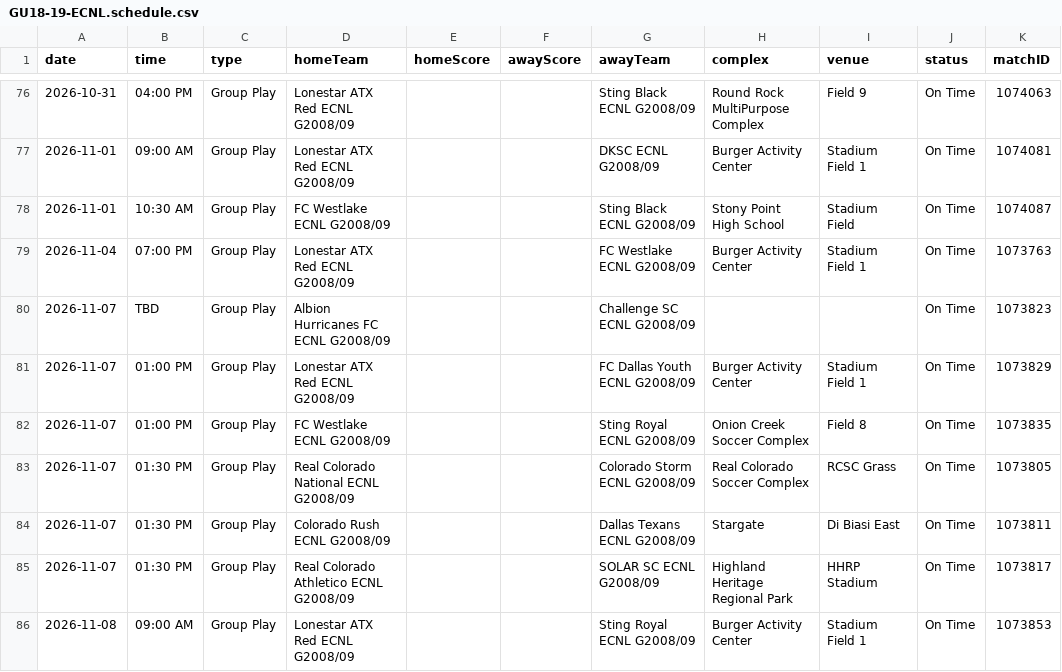
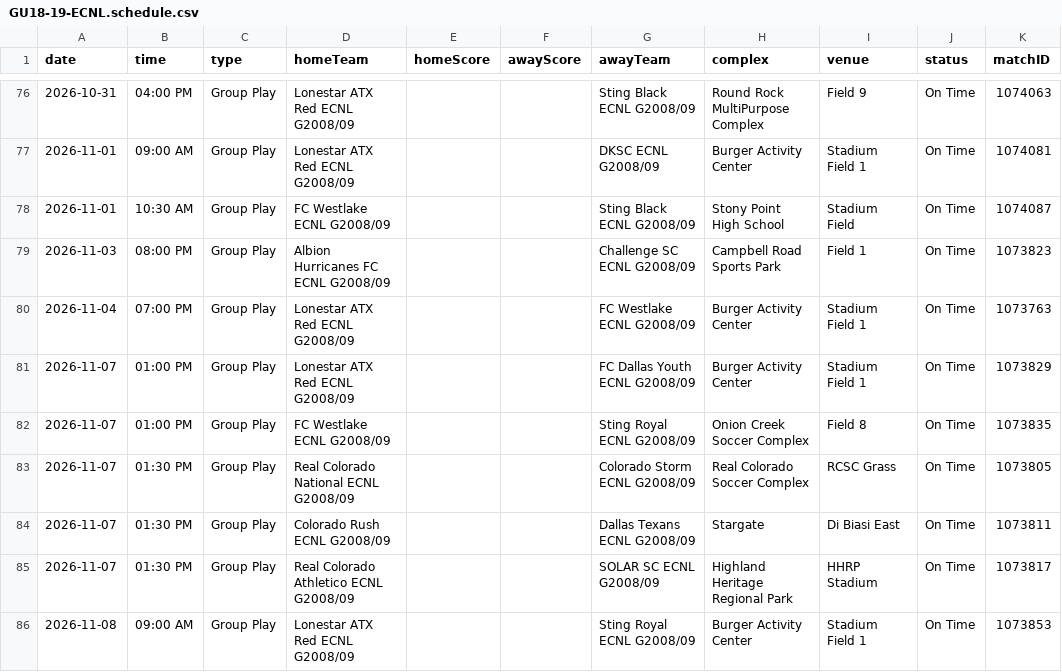
Before and after one commit to NextOneTwoLabs/ecnl-dashboard, a CSV file: export/2026-27/Texas/GU18-19-ECNL.schedule.csv, drawn as a sheet; only a part is shown, gaps mark what is left out; removed rows and columns are numbered as before the commit, all else as after; the diff names each change by its address in the sheet, - before the commit and + after, or states it on an @@ line.

```diff
--- a/export/2026-27/Texas/GU18-19-ECNL.schedule.csv
+++ b/export/2026-27/Texas/GU18-19-ECNL.schedule.csv
+row 79: 2026-11-03 | 08:00 PM | Group Play | Albion Hurricanes FC ECNL G2008/09 |  |  | Challenge SC ECNL G2008/09 | Campbell Road Sports Park | Field 1 | On Time | 1073823
-row 80: 2026-11-07 | TBD | Group Play | Albion Hurricanes FC ECNL G2008/09 |  |  | Challenge SC ECNL G2008/09 |  |  | On Time | 1073823
```
Also changed, not shown: export/2026-27/NorCal/GU13-ECNL.schedule.csv, export/2026-27/NorCal/GU14-ECNL.schedule.csv, 21 other files.
